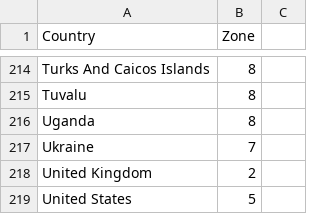
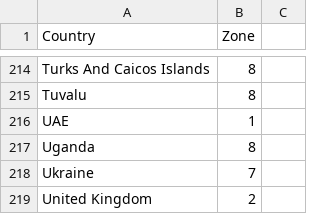
Before and after one commit to Sajadaliismail/freightCalculator, a CSV file: public/importZones.csv, drawn as a sheet; only a part is shown, gaps mark what is left out; the shorter side is filled out with more unchanged rows.

```diff
--- a/public/importZones.csv
+++ b/public/importZones.csv
@@ -215,2 +215,3 @@ Turks And Caicos Islands,8
 Tuvalu,8
+UAE,1
 Uganda,8
```
Also changed, not shown: 2 other files.
